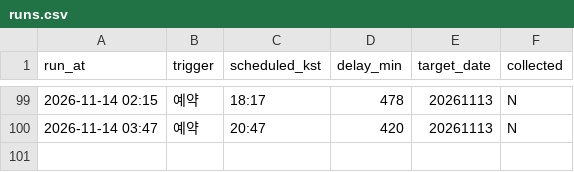
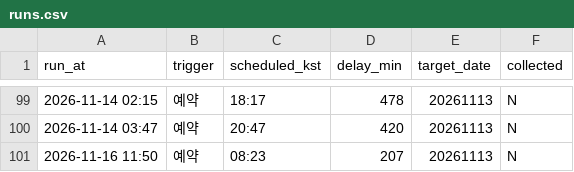
Before and after one commit to themoka7/myMoney, a CSV file: data/runs.csv, drawn as a sheet; only a part is shown, gaps mark what is left out; the diff names each change by its address in the sheet, - before the commit and + after, or states it on an @@ line.

```diff
--- a/data/runs.csv
+++ b/data/runs.csv
+row 101: 2026-11-16 11:50 | 예약 | 08:23 | 207 | 20261113 | N
```
Also changed, not shown: 1 other file.
